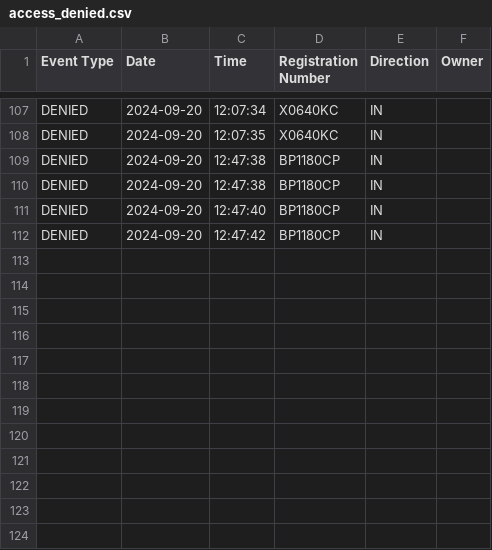
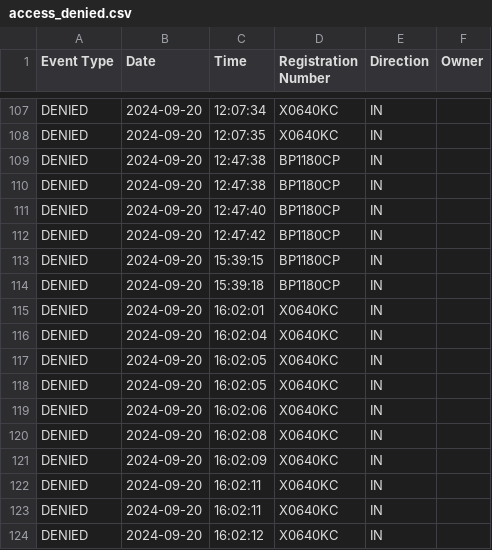
Before and after one commit to VentsiIliev/Automatic-Barrier, a CSV file: Automatic-Vehicle-Barrier-System/database/access_denied.csv, drawn as a sheet; only a part is shown, gaps mark what is left out; the diff names each change by its address in the sheet, - before the commit and + after, or states it on an @@ line.

```diff
--- a/Automatic-Vehicle-Barrier-System/database/access_denied.csv
+++ b/Automatic-Vehicle-Barrier-System/database/access_denied.csv
+row 113: DENIED | 2024-09-20 | 15:39:15 | BP1180CP | IN
+row 114: DENIED | 2024-09-20 | 15:39:18 | BP1180CP | IN
+row 115: DENIED | 2024-09-20 | 16:02:01 | X0640KC | IN
+row 116: DENIED | 2024-09-20 | 16:02:04 | X0640KC | IN
+row 117: DENIED | 2024-09-20 | 16:02:05 | X0640KC | IN
+row 118: DENIED | 2024-09-20 | 16:02:05 | X0640KC | IN
+row 119: DENIED | 2024-09-20 | 16:02:06 | X0640KC | IN
+row 120: DENIED | 2024-09-20 | 16:02:08 | X0640KC | IN
+row 121: DENIED | 2024-09-20 | 16:02:09 | X0640KC | IN
+row 122: DENIED | 2024-09-20 | 16:02:11 | X0640KC | IN
+row 123: DENIED | 2024-09-20 | 16:02:11 | X0640KC | IN
+row 124: DENIED | 2024-09-20 | 16:02:12 | X0640KC | IN
```
Also changed, not shown: 26 other files.
